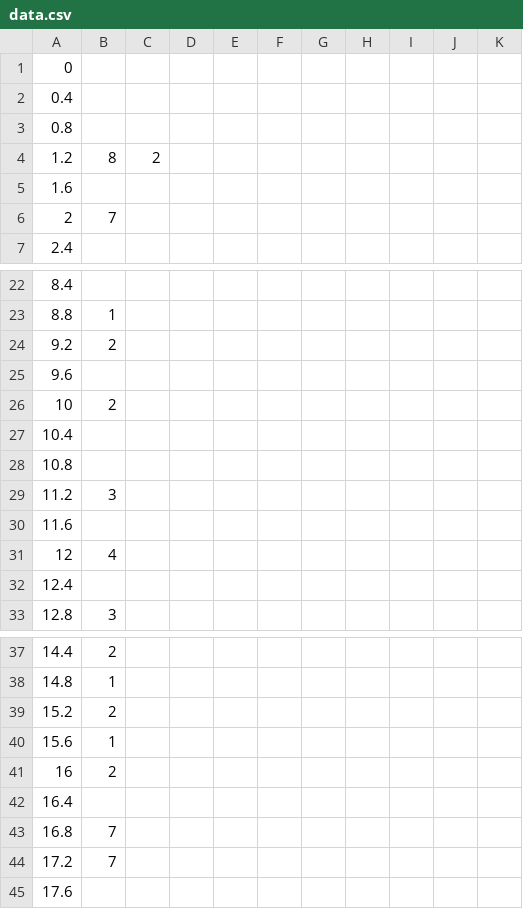
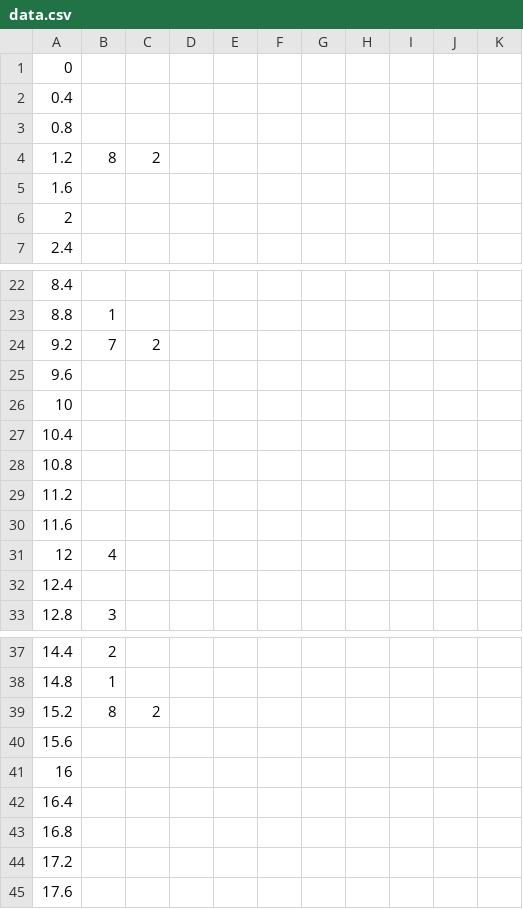
Before and after one commit to lzqxh/musicdash, a CSV file: Resources/songs/song1/data.csv, drawn as a sheet; only a part is shown, gaps mark what is left out.

```diff
--- a/Resources/songs/song1/data.csv
+++ b/Resources/songs/song1/data.csv
@@ -5,3 +5,3 @@
 1.6,,,,,,,,,,
-2,7,,,,,,,,,
+2,,,,,,,,,,
 2.4,,,,,,,,,,
@@ -23,8 +23,8 @@
 8.8,1,,,,,,,,,
-9.2,2,,,,,,,,,
+9.2,7,2,,,,,,,,
 9.6,,,,,,,,,,
-10,2,,,,,,,,,
+10,,,,,,,,,,
 10.4,,,,,,,,,,
 10.8,,,,,,,,,,
-11.2,3,,,,,,,,,
+11.2,,,,,,,,,,
 11.6,,,,,,,,,,
@@ -38,8 +38,8 @@
 14.8,1,,,,,,,,,
-15.2,2,,,,,,,,,
-15.6,1,,,,,,,,,
-16,2,,,,,,,,,
+15.2,8,2,,,,,,,,
+15.6,,,,,,,,,,
+16,,,,,,,,,,
 16.4,,,,,,,,,,
-16.8,7,,,,,,,,,
-17.2,7,,,,,,,,,
+16.8,,,,,,,,,,
+17.2,,,,,,,,,,
 17.6,,,,,,,,,,
```
Also changed, not shown: 5 other files.
